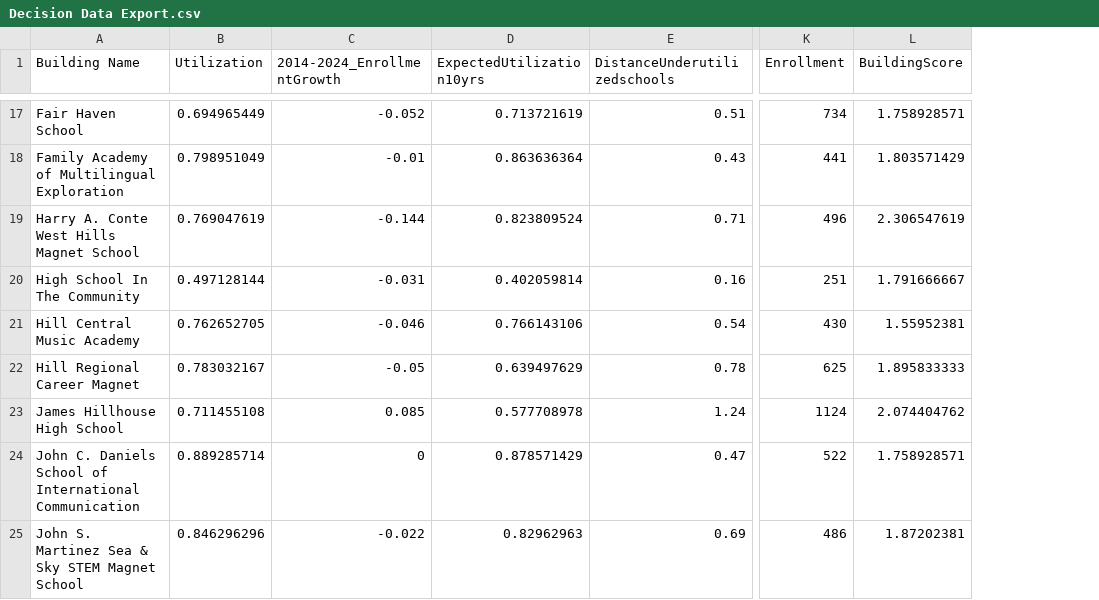
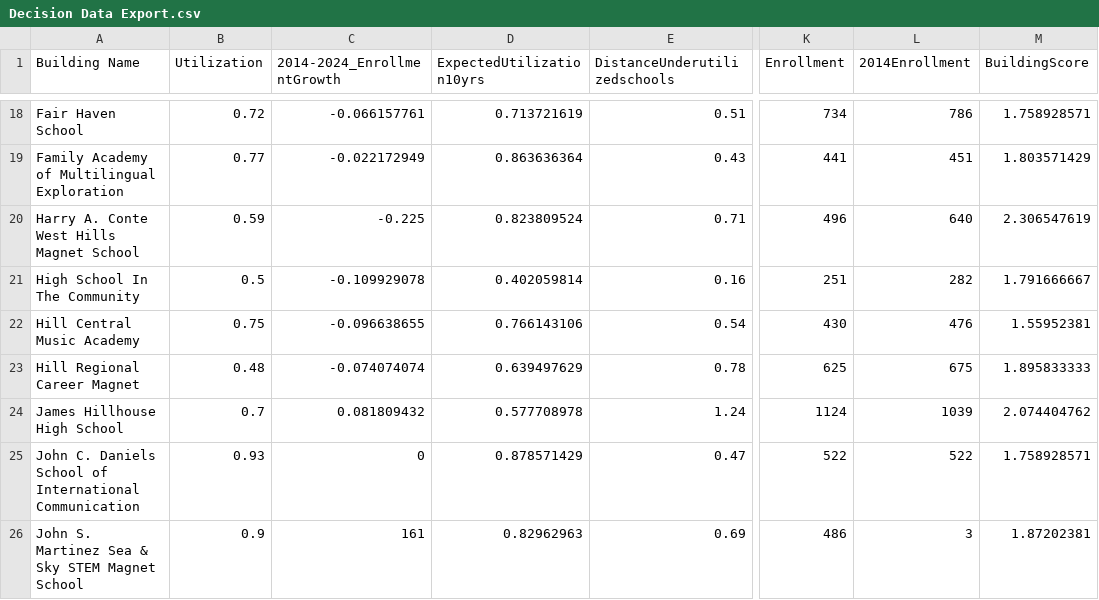
Before and after one commit to DWieberdink/NHPS, a CSV file: Decision Data Export.csv, drawn as a sheet; only a part is shown, gaps mark what is left out; addresses are those after the commit; the diff covers the shown part only; the diff names each change by its address in the sheet, - before the commit and + after, or states it on an @@ line.

```diff
--- a/Decision Data Export.csv
+++ b/Decision Data Export.csv
+column L (2014Enrollment), rows 18-26: 786 | 451 | 640 | 282 | 476 | 675 | 1039 | 522 | 3
-B18 (Utilization): 0.694965449
+B18 (Utilization): 0.72
-C18 (2014-2024_EnrollmentGrowth): -0.052
+C18 (2014-2024_EnrollmentGrowth): -0.066157761
-B19 (Utilization): 0.798951049
+B19 (Utilization): 0.77
-C19 (2014-2024_EnrollmentGrowth): -0.01
+C19 (2014-2024_EnrollmentGrowth): -0.022172949
-B20 (Utilization): 0.769047619
+B20 (Utilization): 0.59
-C20 (2014-2024_EnrollmentGrowth): -0.144
+C20 (2014-2024_EnrollmentGrowth): -0.225
-B21 (Utilization): 0.497128144
+B21 (Utilization): 0.5
-C21 (2014-2024_EnrollmentGrowth): -0.031
+C21 (2014-2024_EnrollmentGrowth): -0.109929078
-B22 (Utilization): 0.762652705
+B22 (Utilization): 0.75
-C22 (2014-2024_EnrollmentGrowth): -0.046
+C22 (2014-2024_EnrollmentGrowth): -0.096638655
-B23 (Utilization): 0.783032167
+B23 (Utilization): 0.48
-C23 (2014-2024_EnrollmentGrowth): -0.05
+C23 (2014-2024_EnrollmentGrowth): -0.074074074
-B24 (Utilization): 0.711455108
+B24 (Utilization): 0.7
-C24 (2014-2024_EnrollmentGrowth): 0.085
+C24 (2014-2024_EnrollmentGrowth): 0.081809432
-B25 (Utilization): 0.889285714
+B25 (Utilization): 0.93
-B26 (Utilization): 0.846296296
+B26 (Utilization): 0.9
-C26 (2014-2024_EnrollmentGrowth): -0.022
+C26 (2014-2024_EnrollmentGrowth): 161
```
Also changed, not shown: 2 added rows, 2 removed rows and 61 edited cells elsewhere in this file, 1 other file.
